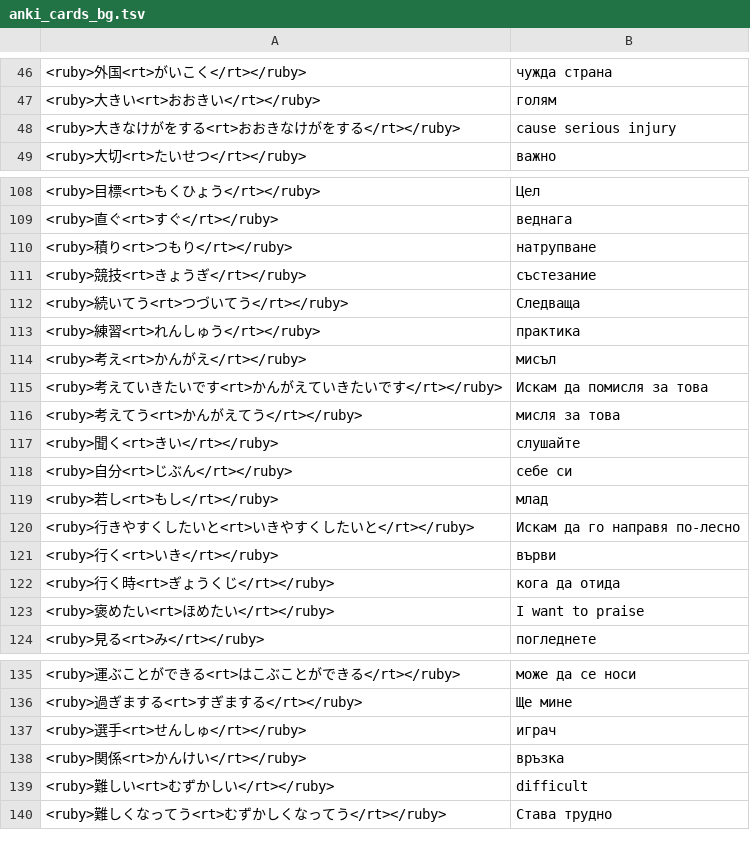
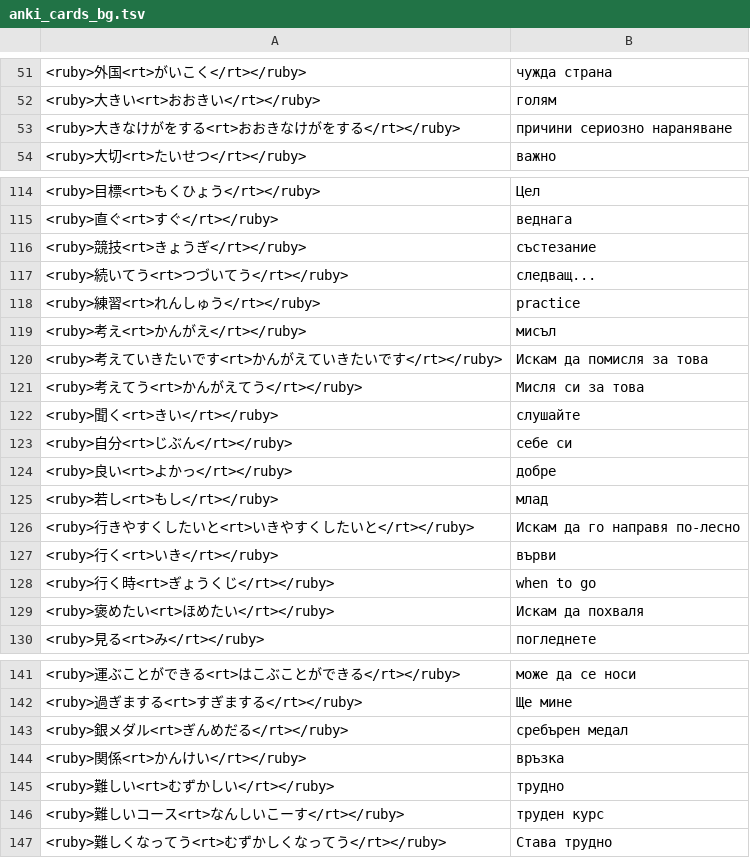
Before and after one commit to vebaev/NHK, a TSV file: docs/anki_cards_bg.tsv, drawn as a sheet; only a part is shown, gaps mark what is left out; the diff covers the shown part only.

```diff
--- a/docs/anki_cards_bg.tsv
+++ b/docs/anki_cards_bg.tsv
@@ -47,3 +52,3 @@
 <ruby>大きい<rt>おおきい</rt></ruby>	голям
-<ruby>大きなけがをする<rt>おおきなけがをする</rt></ruby>	cause serious injury
+<ruby>大きなけがをする<rt>おおきなけがをする</rt></ruby>	причини сериозно нараняване
 <ruby>大切<rt>たいせつ</rt></ruby>	важно
@@ -109,11 +115,11 @@
 <ruby>直ぐ<rt>すぐ</rt></ruby>	веднага
-<ruby>積り<rt>つもり</rt></ruby>	натрупване
 <ruby>競技<rt>きょうぎ</rt></ruby>	състезание
-<ruby>続いてう<rt>つづいてう</rt></ruby>	Следваща
-<ruby>練習<rt>れんしゅう</rt></ruby>	практика
+<ruby>続いてう<rt>つづいてう</rt></ruby>	следващ...
+<ruby>練習<rt>れんしゅう</rt></ruby>	practice
 <ruby>考え<rt>かんがえ</rt></ruby>	мисъл
 <ruby>考えていきたいです<rt>かんがえていきたいです</rt></ruby>	Искам да помисля за това
-<ruby>考えてう<rt>かんがえてう</rt></ruby>	мисля за това
+<ruby>考えてう<rt>かんがえてう</rt></ruby>	Мисля си за това
 <ruby>聞く<rt>きい</rt></ruby>	слушайте
 <ruby>自分<rt>じぶん</rt></ruby>	себе си
+<ruby>良い<rt>よかっ</rt></ruby>	добре
 <ruby>若し<rt>もし</rt></ruby>	млад
@@ -121,4 +127,4 @@
 <ruby>行く<rt>いき</rt></ruby>	върви
-<ruby>行く時<rt>ぎょうくじ</rt></ruby>	кога да отида
-<ruby>褒めたい<rt>ほめたい</rt></ruby>	I want to praise
+<ruby>行く時<rt>ぎょうくじ</rt></ruby>	when to go
+<ruby>褒めたい<rt>ほめたい</rt></ruby>	Искам да похваля
 <ruby>見る<rt>み</rt></ruby>	погледнете
@@ -136,5 +142,6 @@
 <ruby>過ぎまする<rt>すぎまする</rt></ruby>	Ще мине
-<ruby>選手<rt>せんしゅ</rt></ruby>	играч
+<ruby>銀メダル<rt>ぎんめだる</rt></ruby>	сребърен медал
 <ruby>関係<rt>かんけい</rt></ruby>	връзка
-<ruby>難しい<rt>むずかしい</rt></ruby>	difficult
+<ruby>難しい<rt>むずかしい</rt></ruby>	трудно
+<ruby>難しいコース<rt>なんしいこーす</rt></ruby>	труден курс
 <ruby>難しくなってう<rt>むずかしくなってう</rt></ruby>	Става трудно
```
Also changed, not shown: 9 added rows, 3 removed rows and 12 edited cells elsewhere in this file, docs/anki_cards_en.tsv, 5 other files.
